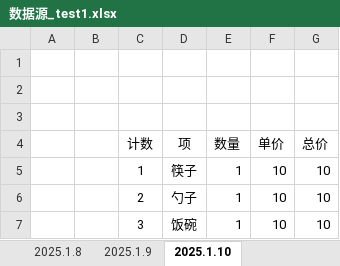
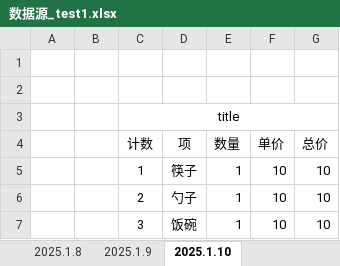
Before and after one commit to domelong/Excel_dataSummary, an Excel workbook: res/数据源_test1.xlsx, sheet 2025.1.10, drawn as a sheet; values as stored, in another font and other column widths than the file's, no borders; the diff names each change by its address in the sheet, - before the commit and + after, or states it on an @@ line.

Commit message:
25.1.17 15:05 split_sheets_to_workbooks方法优化

```diff
--- a/res/数据源_test1.xlsx (sheet 2025.1.10)
+++ b/res/数据源_test1.xlsx (sheet 2025.1.10)
-C3 (计数): (empty)
+C3 (计数): title
+C3:G3 merged
```
Also changed, not shown: 12 other files.
